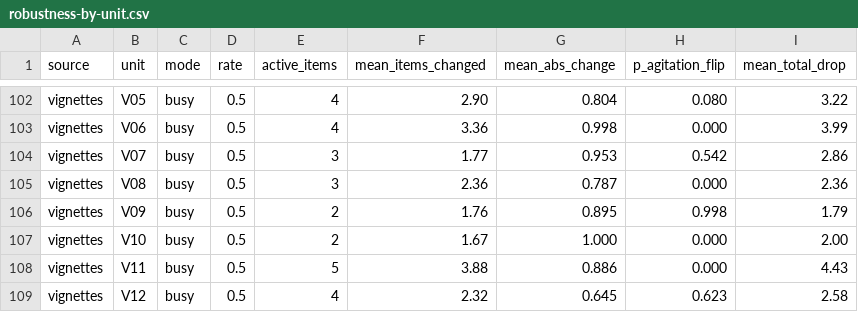
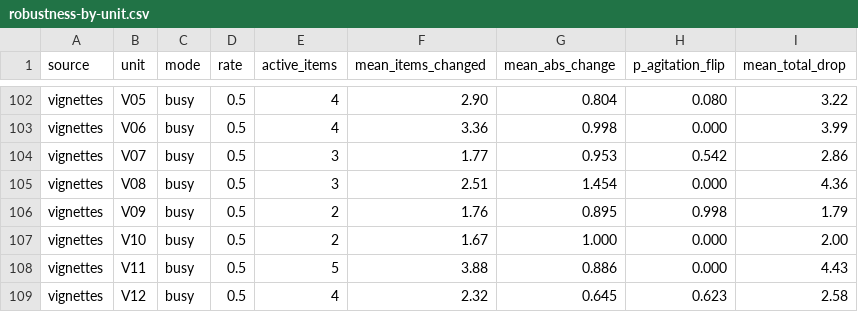
Before and after one commit to ferrelldevin/cmai-tracker, a CSV file: docs/agreement/robustness-output/robustness-by-unit.csv, drawn as a sheet; only a part is shown, gaps mark what is left out; the diff covers the shown part only.

```diff
--- a/docs/agreement/robustness-output/robustness-by-unit.csv
+++ b/docs/agreement/robustness-output/robustness-by-unit.csv
@@ -104,3 +104,3 @@ vignettes,"V06",busy,0.5,4,3.36,0.998,0.000,3.99
 vignettes,"V07",busy,0.5,3,1.77,0.953,0.542,2.86
-vignettes,"V08",busy,0.5,3,2.36,0.787,0.000,2.36
+vignettes,"V08",busy,0.5,3,2.51,1.454,0.000,4.36
 vignettes,"V09",busy,0.5,2,1.76,0.895,0.998,1.79
```
Also changed, not shown: 15 edited cells elsewhere in this file, docs/agreement/robustness-output/robustness-by-band.csv, docs/agreement/robustness-output/robustness-summary.csv, 7 other files.
